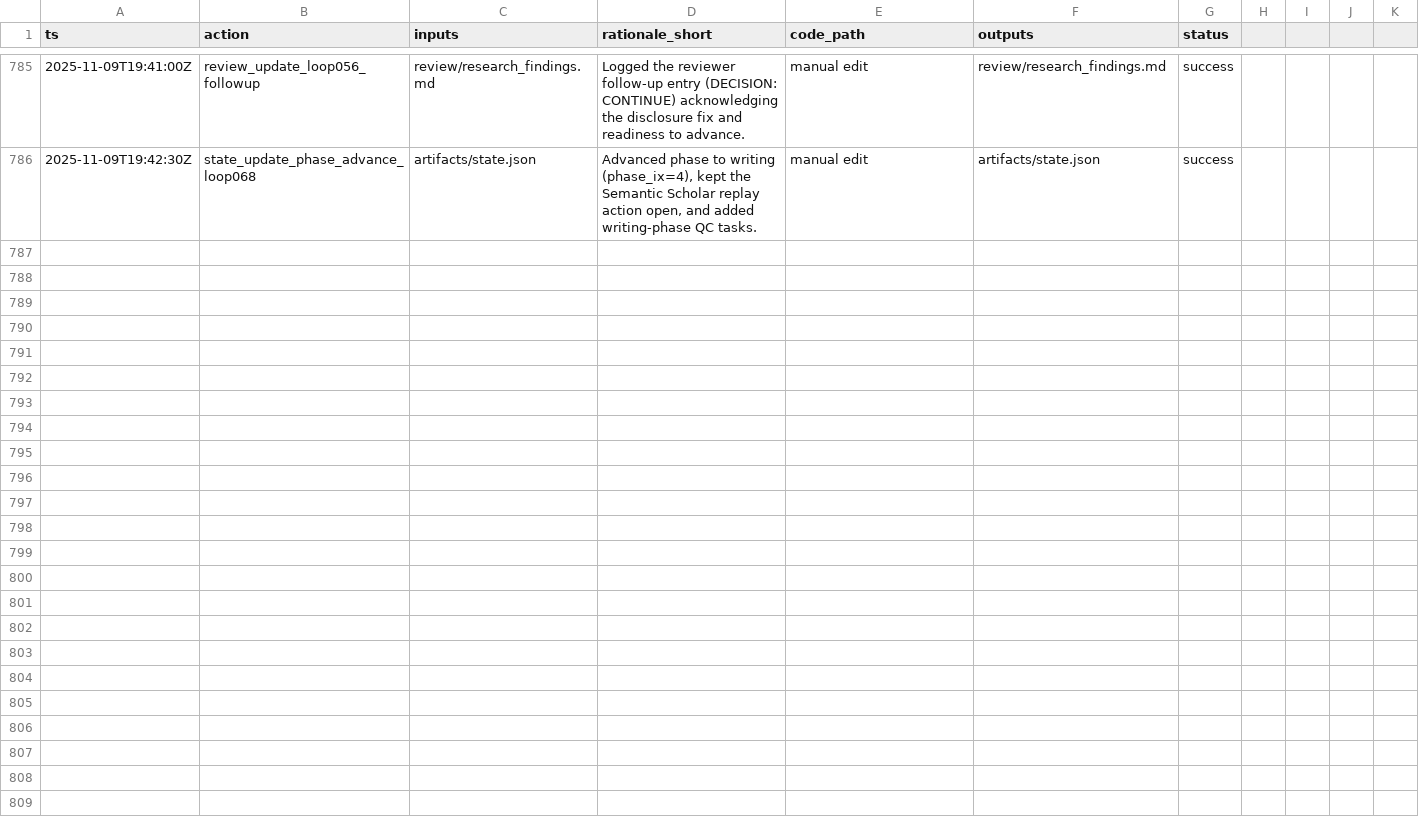
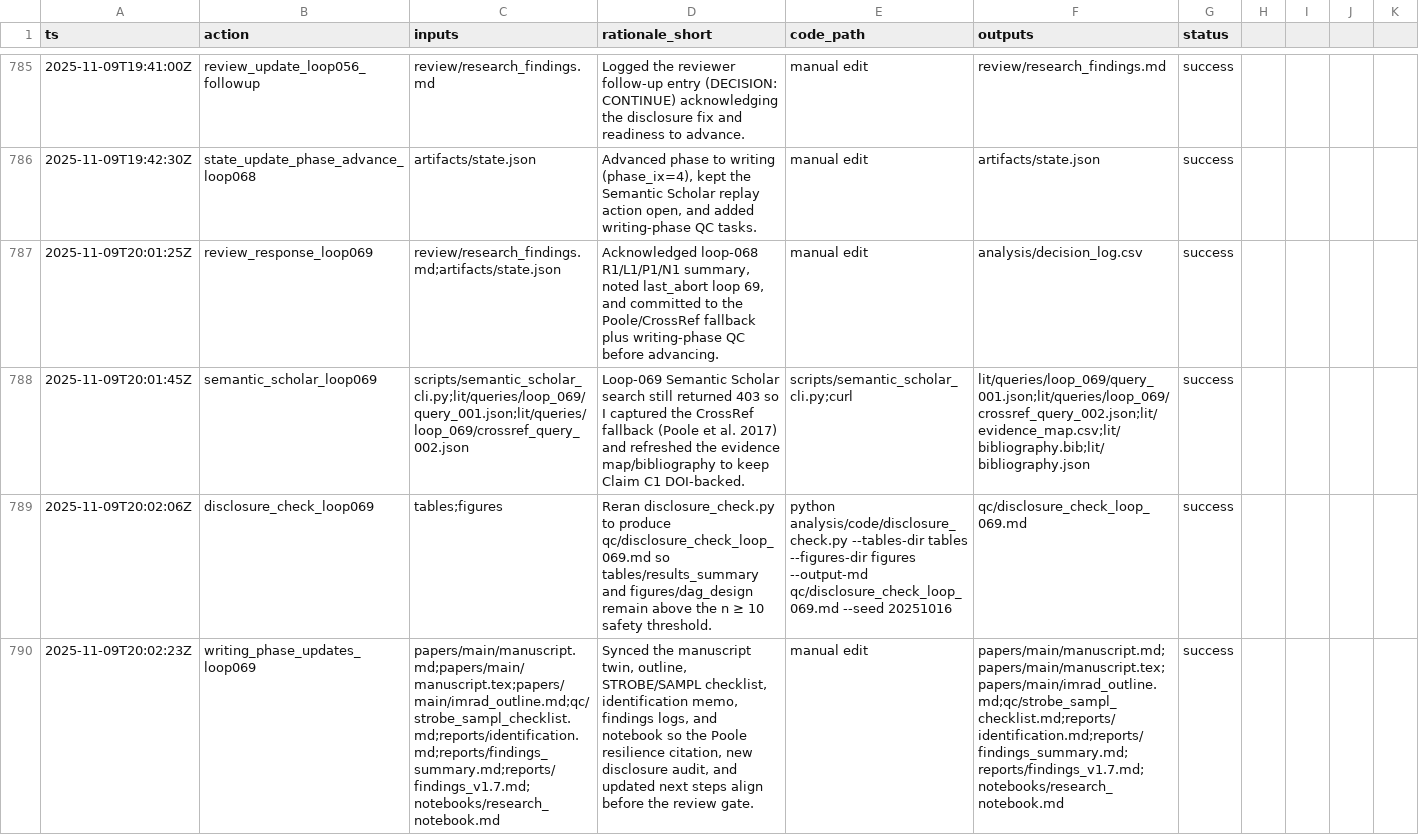
Before and after one commit to whp-wessel/ai_scientist, a CSV file: experiment_4b_aella_extensive_direct_edits_not_json/analysis/decision_log.csv, drawn as a sheet; only a part is shown, gaps mark what is left out; the diff covers the shown part only; the diff names each change by its address in the sheet, - before the commit and + after, or states it on an @@ line.

Commit message:
chore: loop_069

```diff
--- a/experiment_4b_aella_extensive_direct_edits_not_json/analysis/decision_log.csv
+++ b/experiment_4b_aella_extensive_direct_edits_not_json/analysis/decision_log.csv
+row 787: 2025-11-09T20:01:25Z | review_response_loop069 | review/research_findings.md;artifacts/state.json | Acknowledged loop-068 R1/L1/P1/N1 summary, noted last_abort loop 69, and committed to the Poole/CrossRef fallback plus writing-phase QC before advancing. | manual edit | analysis/decision_log.csv | success
+row 788: 2025-11-09T20:01:45Z | semantic_scholar_loop069 | scripts/semantic_scholar_cli.py;lit/queries/loop_069/query_001.json;lit/queries/loop_069/crossref_query_002.json | Loop-069 Semantic Scholar search still returned 403 so I captured the CrossRef fallback (Poole et al. 2017) and refreshed the evidence map/bibliography to keep Claim C1 DOI-backed. | scripts/semantic_scholar_cli.py;curl | lit/queries/loop_069/query_001.json;lit/queries/loop_069/crossref_query_002.json;lit/evidence_map.csv;lit/bibliography.bib;lit/bibliography.json | success
+row 789: 2025-11-09T20:02:06Z | disclosure_check_loop069 | tables;figures | Reran disclosure_check.py to produce qc/disclosure_check_loop_069.md so tables/results_summary and figures/dag_design remain above the n ≥ 10 safety threshold. | python analysis/code/disclosure_check.py --tables-dir tables --figures-dir figures --output-md qc/disclosure_check_loop_069.md --seed 20251016 | qc/disclosure_check_loop_069.md | success
+row 790: 2025-11-09T20:02:23Z | writing_phase_updates_loop069 | papers/main/manuscript.md;papers/main/manuscript.tex;papers/main/imrad_outline.md;qc/strobe_sampl_checklist.md;reports/identification.md;reports/findings_summary.md;reports/findings_v1.7.md;notebooks/research_notebook.md | Synced the manuscript twin, outline, STROBE/SAMPL checklist, identification memo, findings logs, and notebook so the Poole resilience citation, new disclosure audit, and updated next steps align before the review gate. | manual edit | papers/main/manuscript.md;papers/main/manuscript.tex;papers/main/imrad_outline.md;qc/strobe_sampl_checklist.md;reports/identification.md;reports/findings_summary.md;reports/findings_v1.7.md;notebooks/research_notebook.md | success
```
Also changed, not shown: 3 added rows elsewhere in this file, experiment_4b_aella_extensive_direct_edits_not_json/lit/evidence_map.csv, 23 other files.
